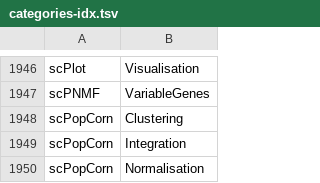
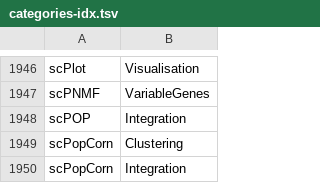
Before and after one commit to scRNA-tools/scRNA-tools, a TSV file: database/categories-idx.tsv, drawn as a sheet; only a part is shown, gaps mark what is left out; the shorter side is filled out with more unchanged rows; the diff names each change by its address in the sheet, - before the commit and + after, or states it on an @@ line.

```diff
--- a/database/categories-idx.tsv
+++ b/database/categories-idx.tsv
+row 1948: scPOP | Integration
```
Also changed, not shown: database/doi-idx.tsv, database/ignored.tsv, 3 other files.
